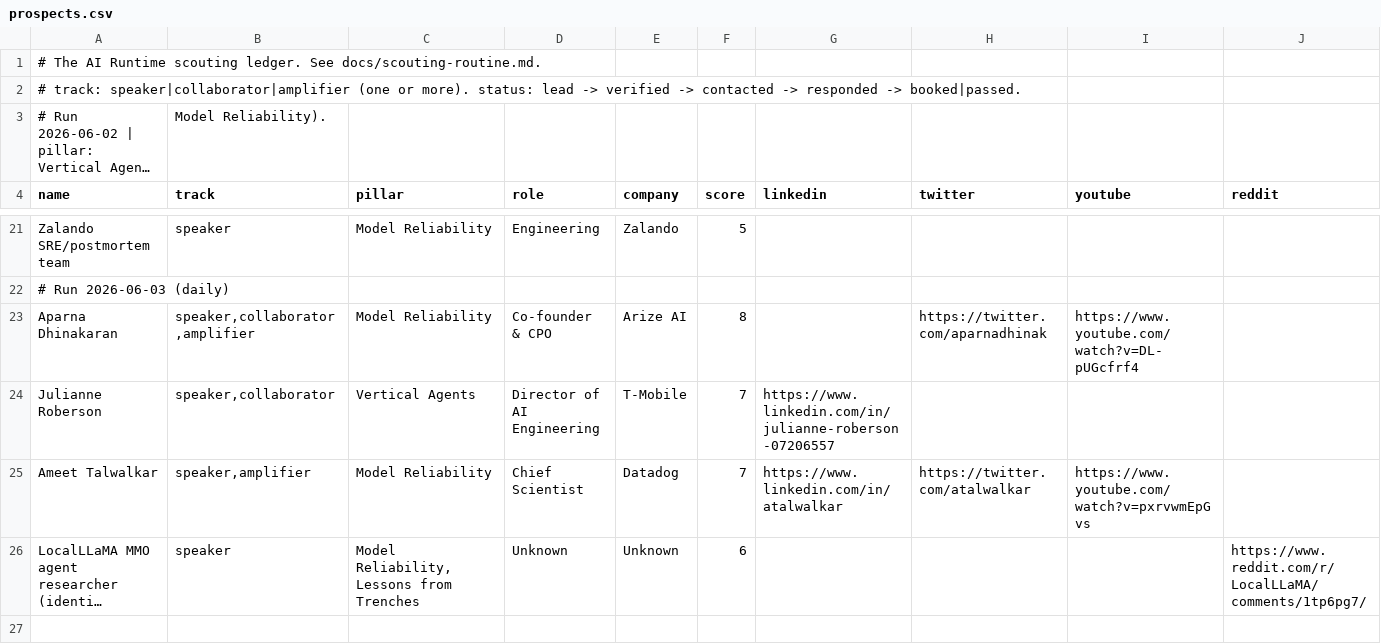
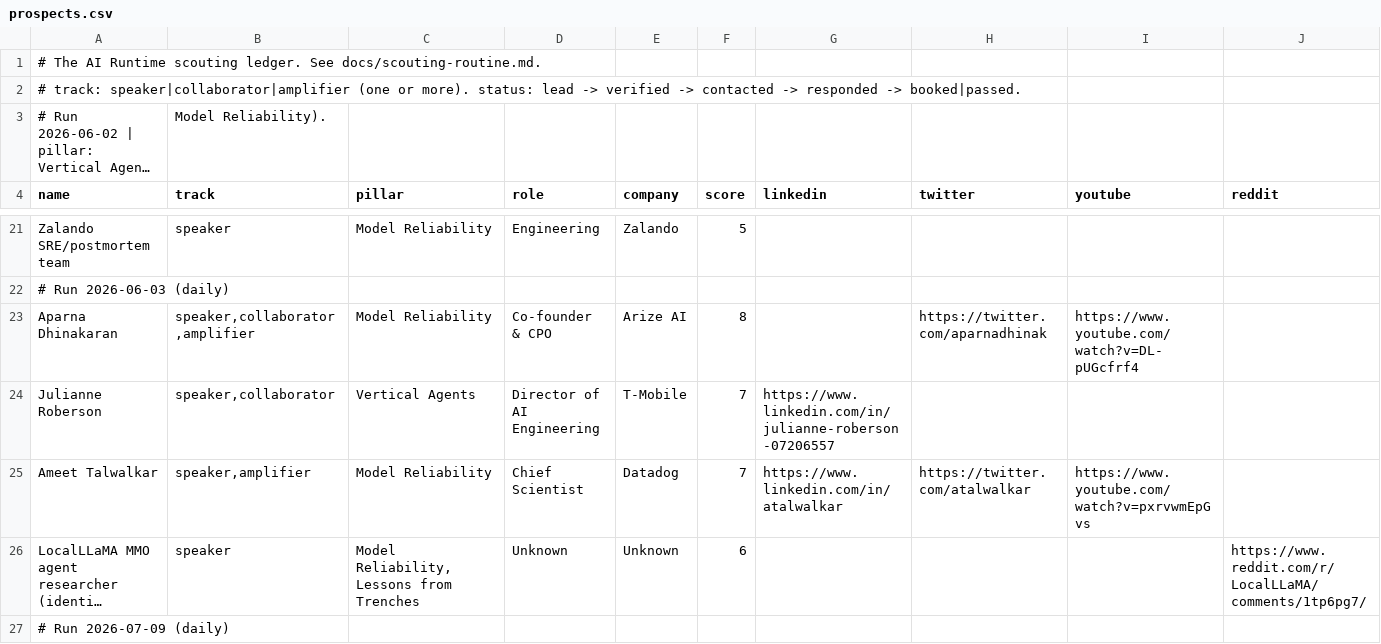
Before and after one commit to ogkranthi/theairuntime, a CSV file: docs/prospects.csv, drawn as a sheet; only a part is shown, gaps mark what is left out; long unchanged cells end in …; rows hold the shown columns only; the diff covers the shown part only; the diff names each change by its address in the sheet, - before the commit and + after, or states it on an @@ line.

```diff
--- a/docs/prospects.csv
+++ b/docs/prospects.csv
+row 27: # Run 2026-07-09 (daily)
```
Also changed, not shown: 3 added rows elsewhere in this file.
